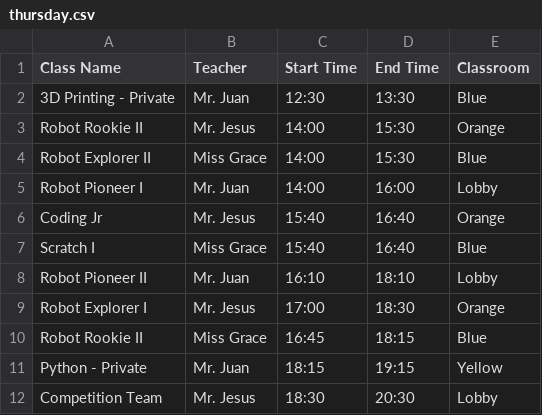
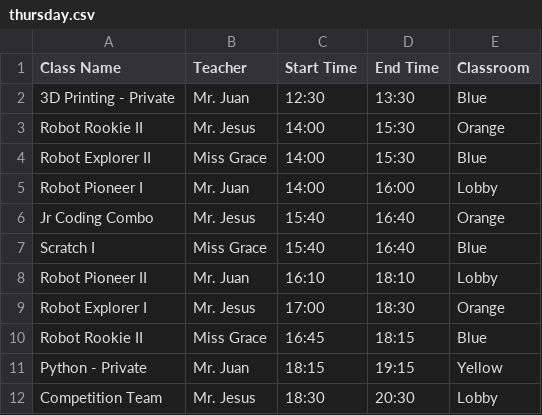
Before and after one commit to JuMo96/MagikidMenu, a CSV file: thursday.csv, drawn as a sheet.

Commit message:
thursday fix

```diff
--- a/thursday.csv
+++ b/thursday.csv
@@ -5,3 +5,3 @@ Robot Explorer II,Miss Grace,14:00,15:30,Blue
 Robot Pioneer I,Mr. Juan,14:00,16:00,Lobby
-Coding Jr ,Mr. Jesus,15:40,16:40,Orange
+Jr Coding Combo ,Mr. Jesus,15:40,16:40,Orange
 Scratch I,Miss Grace,15:40,16:40,Blue
```
